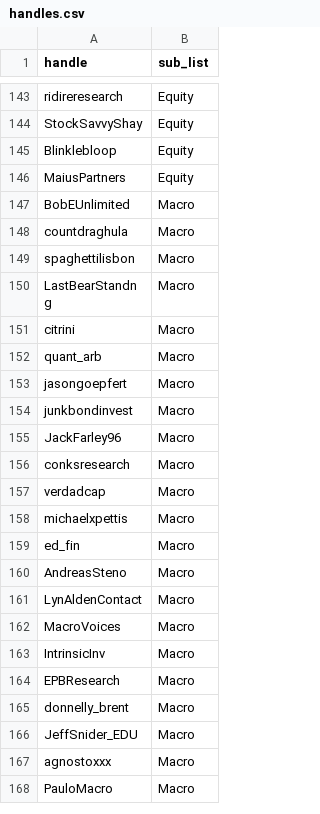
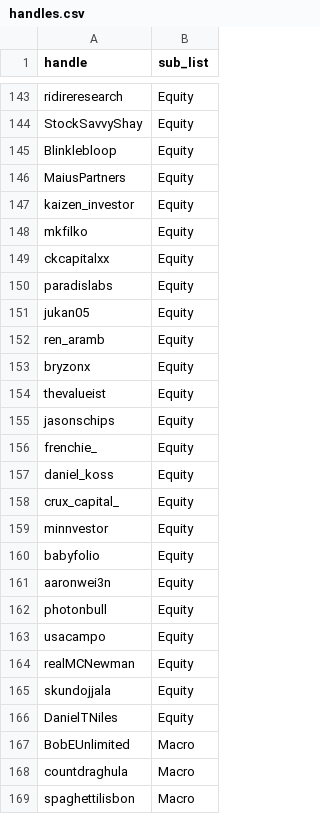
Before and after one commit to cheangkangwen-ui/crypto-digests, a CSV file: signal/handles.csv, drawn as a sheet; only a part is shown, gaps mark what is left out; the shorter side is filled out with more unchanged rows.

Commit message:
Sync handles May 28: Equity-High 32->52 (+20 from Buzzberg) | 113 crypto + 78 non-crypto = 191 total

```diff
--- a/signal/handles.csv
+++ b/signal/handles.csv
@@ -146,2 +146,22 @@ Blinklebloop,Equity
 MaiusPartners,Equity
+kaizen_investor,Equity
+mkfilko,Equity
+ckcapitalxx,Equity
+paradislabs,Equity
+jukan05,Equity
+ren_aramb,Equity
+bryzonx,Equity
+thevalueist,Equity
+jasonschips,Equity
+frenchie_,Equity
+daniel_koss,Equity
+crux_capital_,Equity
+minnvestor,Equity
+babyfolio,Equity
+aaronwei3n,Equity
+photonbull,Equity
+usacampo,Equity
+realMCNewman,Equity
+skundojjala,Equity
+DanielTNiles,Equity
 BobEUnlimited,Macro
```
